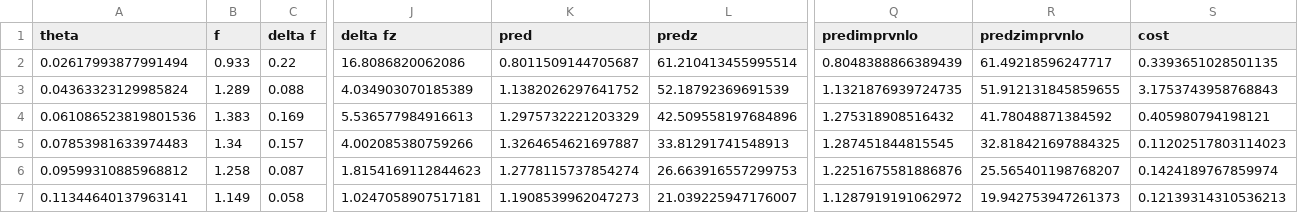
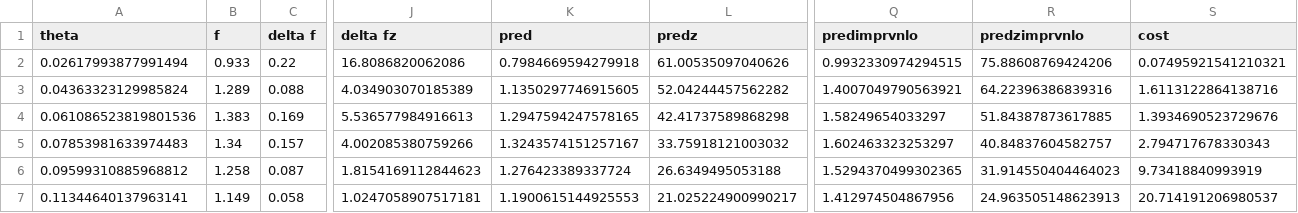
Before and after one commit to yuxunguo/EECDIFF, a CSV file: Output/Results_improv_Exp.csv, drawn as a sheet; only a part is shown, gaps mark what is left out; the diff covers the shown part only; the diff names each change by its address in the sheet, - before the commit and + after, or states it on an @@ line.

```diff
--- a/Output/Results_improv_Exp.csv
+++ b/Output/Results_improv_Exp.csv
-K2 (pred): 0.8011509144705687
+K2 (pred): 0.7984669594279918
-L2 (predz): 61.210413455995514
+L2 (predz): 61.00535097040626
-Q2 (predimprvnlo): 0.8048388866389439
+Q2 (predimprvnlo): 0.9932330974294515
-R2 (predzimprvnlo): 61.49218596247717
+R2 (predzimprvnlo): 75.88608769424206
-S2 (cost): 0.3393651028501135
+S2 (cost): 0.07495921541210321
-K3 (pred): 1.1382026297641752
+K3 (pred): 1.1350297746915605
-L3 (predz): 52.18792369691539
+L3 (predz): 52.04244457562282
-Q3 (predimprvnlo): 1.1321876939724735
+Q3 (predimprvnlo): 1.4007049790563921
-R3 (predzimprvnlo): 51.912131845859655
+R3 (predzimprvnlo): 64.22396386839316
-S3 (cost): 3.1753743958768843
+S3 (cost): 1.6113122864138716
-K4 (pred): 1.2975732221203329
+K4 (pred): 1.2947594247578165
-L4 (predz): 42.509558197684896
+L4 (predz): 42.41737589868298
-Q4 (predimprvnlo): 1.275318908516432
+Q4 (predimprvnlo): 1.58249654033297
-R4 (predzimprvnlo): 41.78048871384592
+R4 (predzimprvnlo): 51.84387873617885
-S4 (cost): 0.405980794198121
+S4 (cost): 1.3934690523729676
-K5 (pred): 1.3264654621697887
+K5 (pred): 1.3243574151257167
-L5 (predz): 33.81291741548913
+L5 (predz): 33.75918121003032
-Q5 (predimprvnlo): 1.287451844815545
+Q5 (predimprvnlo): 1.602463323253297
-R5 (predzimprvnlo): 32.818421697884325
+R5 (predzimprvnlo): 40.84837604582757
-S5 (cost): 0.11202517803114023
+S5 (cost): 2.794717678330343
-K6 (pred): 1.2778115737854274
+K6 (pred): 1.276423389337724
-L6 (predz): 26.663916557299753
+L6 (predz): 26.6349495053188
-Q6 (predimprvnlo): 1.2251675581886876
+Q6 (predimprvnlo): 1.5294370499302365
-R6 (predzimprvnlo): 25.565401198768207
+R6 (predzimprvnlo): 31.914550404464023
-S6 (cost): 0.1424189767859974
+S6 (cost): 9.73418840993919
-K7 (pred): 1.1908539962047273
+K7 (pred): 1.1900615144925553
-L7 (predz): 21.039225947176007
+L7 (predz): 21.025224900990217
-Q7 (predimprvnlo): 1.1287919191062972
+Q7 (predimprvnlo): 1.412974504867956
-R7 (predzimprvnlo): 19.942753947261373
+R7 (predzimprvnlo): 24.963505148623913
-S7 (cost): 0.12139314310536213
+S7 (cost): 20.714191206980537
```
Also changed, not shown: 130 edited cells elsewhere in this file, Output/Results_improv_Exp2.csv, Output/Results_improv_Sim.csv, 7 other files.
